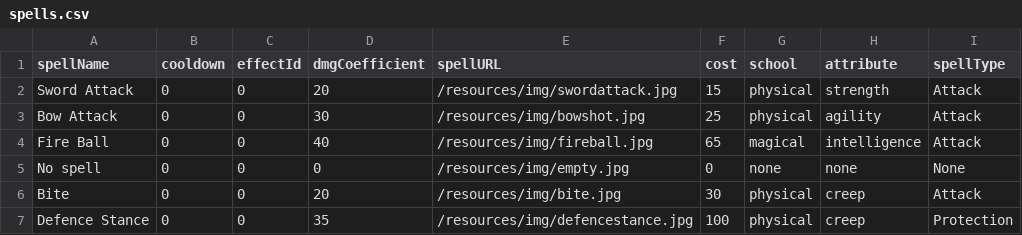
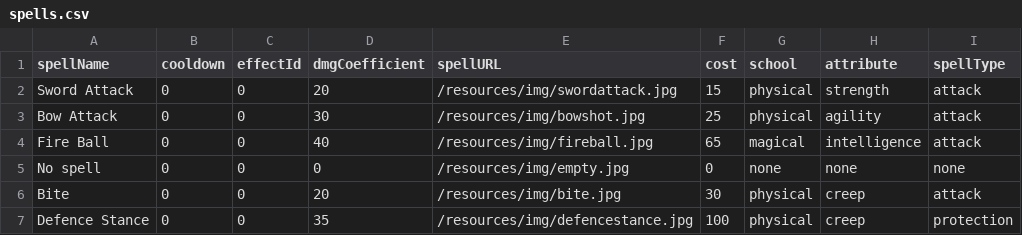
Before and after one commit to Alex-Railean/rpg, a CSV file: rpg-persistence/src/main/resources/csv/spells.csv, drawn as a sheet.

```diff
--- a/rpg-persistence/src/main/resources/csv/spells.csv
+++ b/rpg-persistence/src/main/resources/csv/spells.csv
@@ -1,7 +1,7 @@
 spellName        ; cooldown; effectId; dmgCoefficient; spellURL                          ; cost  ; school   ; attribute   ; spellType
-Sword Attack     ; 0       ; 0       ; 20            ; /resources/img/swordattack.jpg    ; 15    ; physical ; strength    ; Attack
-Bow Attack       ; 0       ; 0       ; 30            ; /resources/img/bowshot.jpg        ; 25    ; physical ; agility     ; Attack
-Fire Ball        ; 0       ; 0       ; 40            ; /resources/img/fireball.jpg       ; 65    ; magical  ; intelligence; Attack
-No spell         ; 0       ; 0       ; 0             ; /resources/img/empty.jpg          ; 0     ; none     ; none        ; None
-Bite             ; 0       ; 0       ; 20            ; /resources/img/bite.jpg           ; 30    ; physical ; creep       ; Attack
-Defence Stance   ; 0       ; 0       ; 35            ; /resources/img/defencestance.jpg  ; 100   ; physical ; creep       ; Protection
+Sword Attack     ; 0       ; 0       ; 20            ; /resources/img/swordattack.jpg    ; 15    ; physical ; strength    ; attack
+Bow Attack       ; 0       ; 0       ; 30            ; /resources/img/bowshot.jpg        ; 25    ; physical ; agility     ; attack
+Fire Ball        ; 0       ; 0       ; 40            ; /resources/img/fireball.jpg       ; 65    ; magical  ; intelligence; attack
+No spell         ; 0       ; 0       ; 0             ; /resources/img/empty.jpg          ; 0     ; none     ; none        ; none
+Bite             ; 0       ; 0       ; 20            ; /resources/img/bite.jpg           ; 30    ; physical ; creep       ; attack
+Defence Stance   ; 0       ; 0       ; 35            ; /resources/img/defencestance.jpg  ; 100   ; physical ; creep       ; protection
```
Also changed, not shown: 34 other files.
